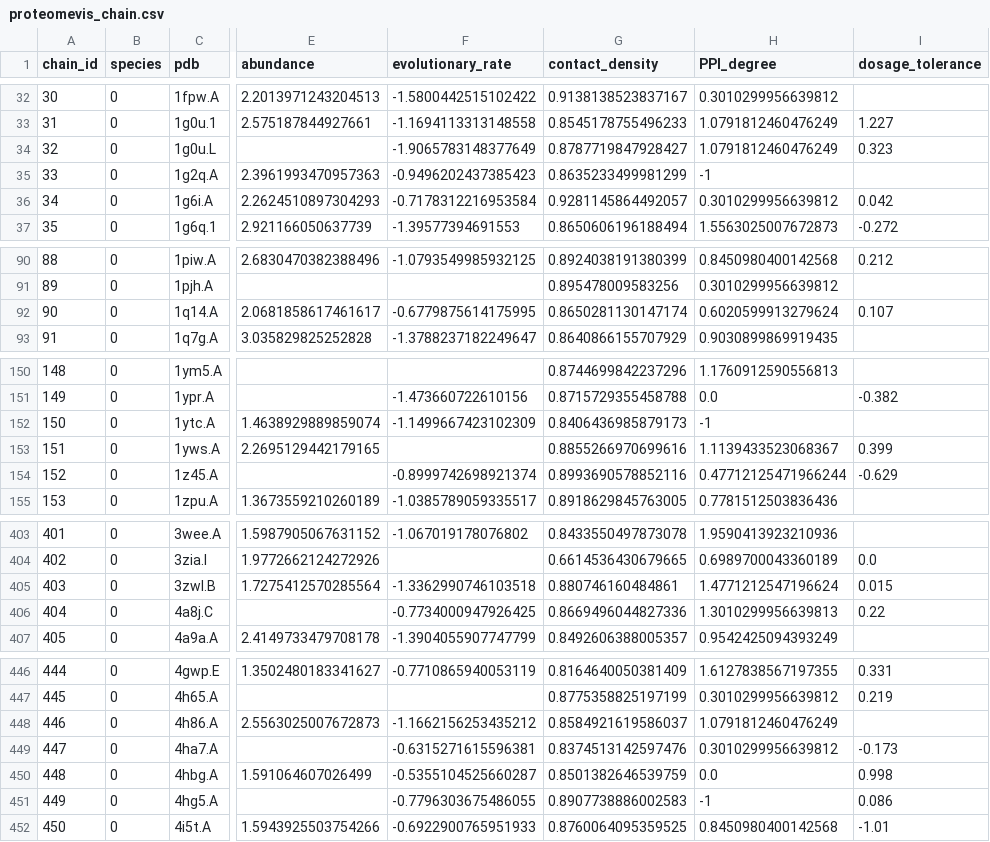
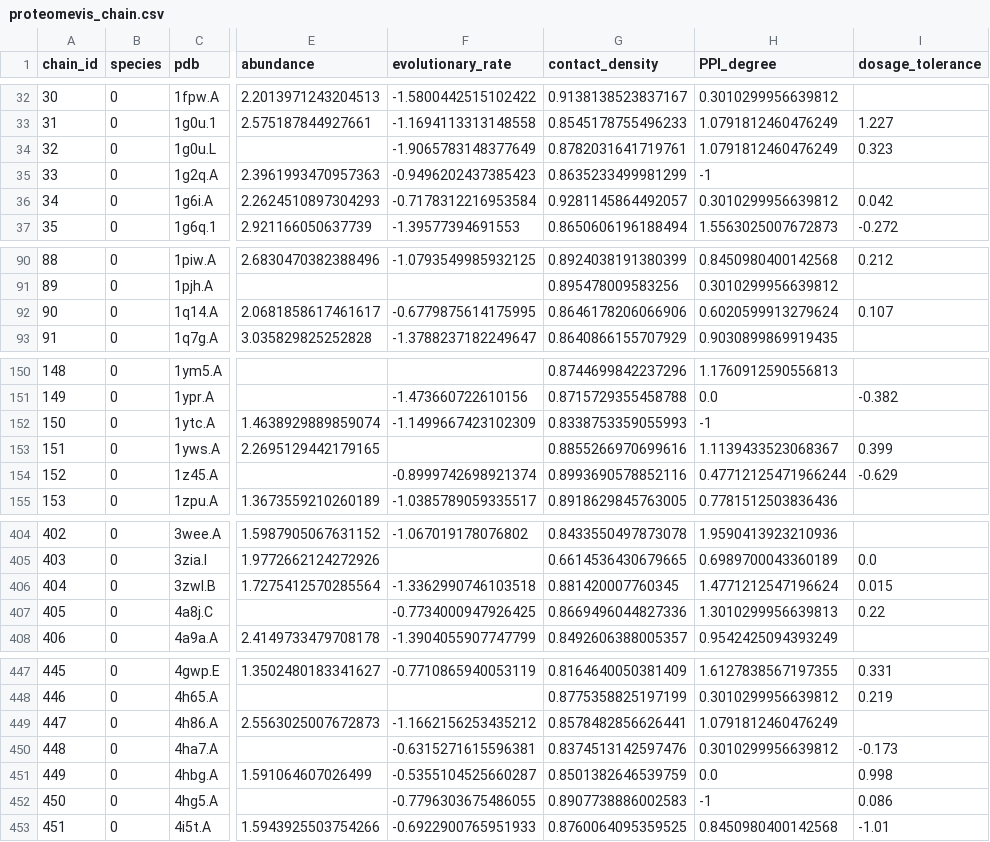
Before and after one commit to rrazban/proteomevis, a CSV file: make_database/proteomevis_chain.csv, drawn as a sheet; only a part is shown, gaps mark what is left out; addresses are those after the commit; the diff covers the shown part only; the diff names each change by its address in the sheet, - before the commit and + after, or states it on an @@ line.

```diff
--- a/make_database/proteomevis_chain.csv
+++ b/make_database/proteomevis_chain.csv
-G34 (contact_density): 0.8787719847928427
+G34 (contact_density): 0.8782031641719761
-G92 (contact_density): 0.8650281130147174
+G92 (contact_density): 0.8646178206066906
-G152 (contact_density): 0.8406436985879173
+G152 (contact_density): 0.8338753359055993
@@ column A (chain_id) renumbered from row 354 down @@
-G406 (contact_density): 0.880746160484861
+G406 (contact_density): 0.881420007760345
-G449 (contact_density): 0.8584921619586037
+G449 (contact_density): 0.8578482856626441
```
Also changed, not shown: 9 added rows, 5 removed rows and 14 edited cells elsewhere in this file, 22 other files.
